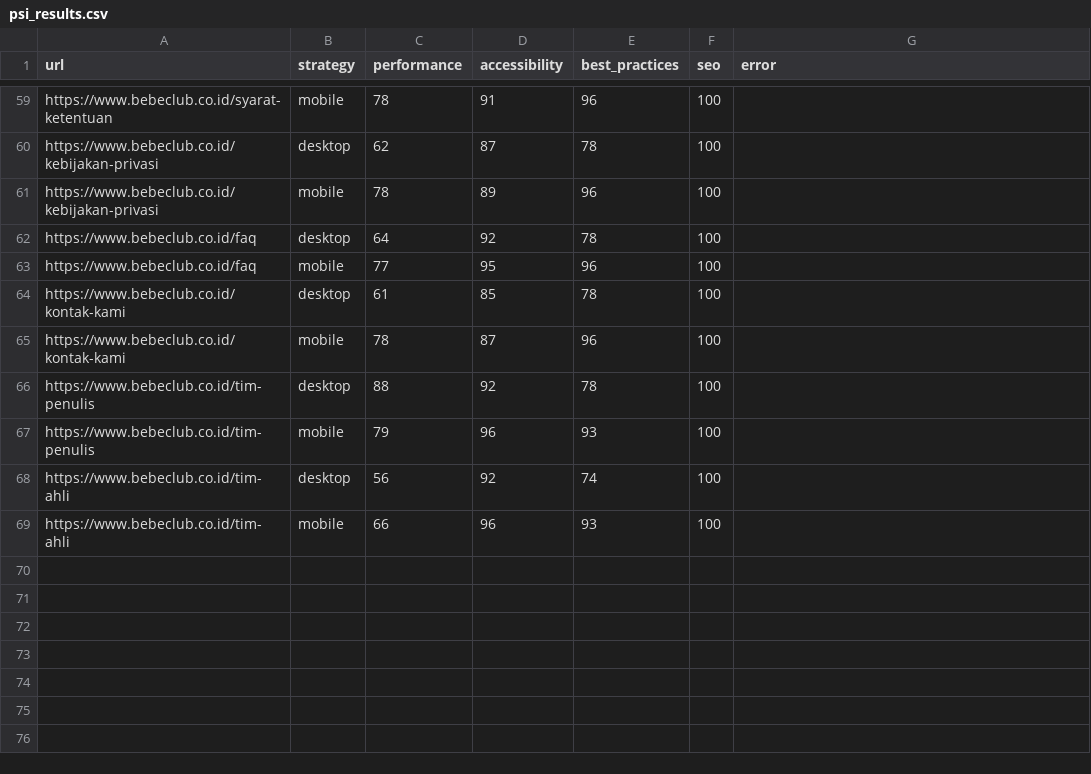
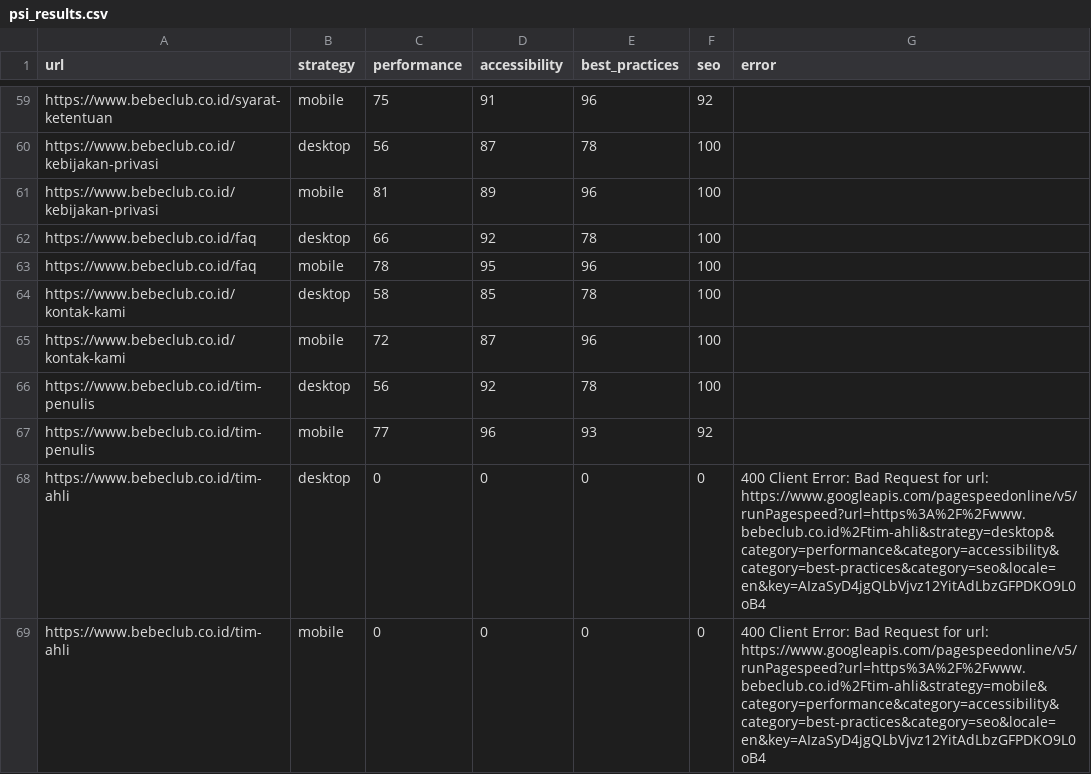
Before and after one commit to maazway/pagespeed_monitor_bbc, a CSV file: psi_results.csv, drawn as a sheet; only a part is shown, gaps mark what is left out; removed rows and columns are numbered as before the commit, all else as after; the diff covers the shown part only; the diff names each change by its address in the sheet, - before the commit and + after, or states it on an @@ line.

```diff
--- a/psi_results.csv
+++ b/psi_results.csv
-C59 (performance): 78
+C59 (performance): 75
-F59 (seo): 100
+F59 (seo): 92
-C60 (performance): 62
+C60 (performance): 56
-C61 (performance): 78
+C61 (performance): 81
-C62 (performance): 64
+C62 (performance): 66
-C63 (performance): 77
+C63 (performance): 78
-C64 (performance): 61
+C64 (performance): 58
-C65 (performance): 78
+C65 (performance): 72
-C66 (performance): 88
+C66 (performance): 56
-C67 (performance): 79
+C67 (performance): 77
-F67 (seo): 100
+F67 (seo): 92
-row 68: https://www.bebeclub.co.id/tim-ahli | desktop | 56 | 92 | 74 | 100
-row 69: https://www.bebeclub.co.id/tim-ahli | mobile | 66 | 96 | 93 | 100
+row 68: https://www.bebeclub.co.id/tim-ahli | desktop | 0 | 0 | 0 | 0 | 400 Client Error: Bad Request for url: https://www.googleapis.com/pagespeedonline/v5/runPagespeed?url=https%3A%2F%2Fwww.bebeclub.co.id%2Ftim-ahli&strategy=desktop&category=performance&category=accessibility&category=best-practices&category=seo&locale=en&key=AIzaSyD4jgQLbVjvz12YitAdLbzGFPDKO9L0oB4
+row 69: https://www.bebeclub.co.id/tim-ahli | mobile | 0 | 0 | 0 | 0 | 400 Client Error: Bad Request for url: https://www.googleapis.com/pagespeedonline/v5/runPagespeed?url=https%3A%2F%2Fwww.bebeclub.co.id%2Ftim-ahli&strategy=mobile&category=performance&category=accessibility&category=best-practices&category=seo&locale=en&key=AIzaSyD4jgQLbVjvz12YitAdLbzGFPDKO9L0oB4
```
Also changed, not shown: 6 added rows, 6 removed rows and 47 edited cells elsewhere in this file, 4 other files.
